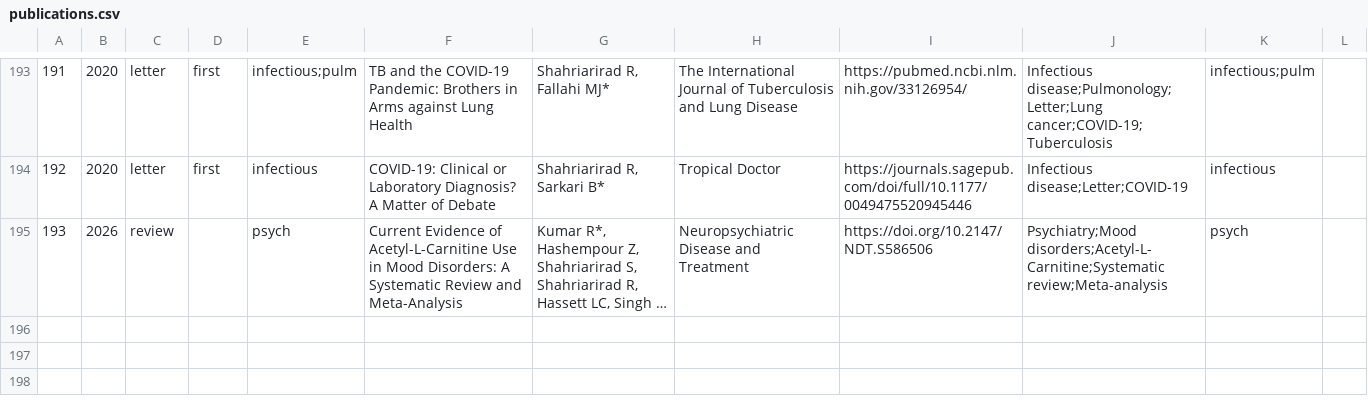
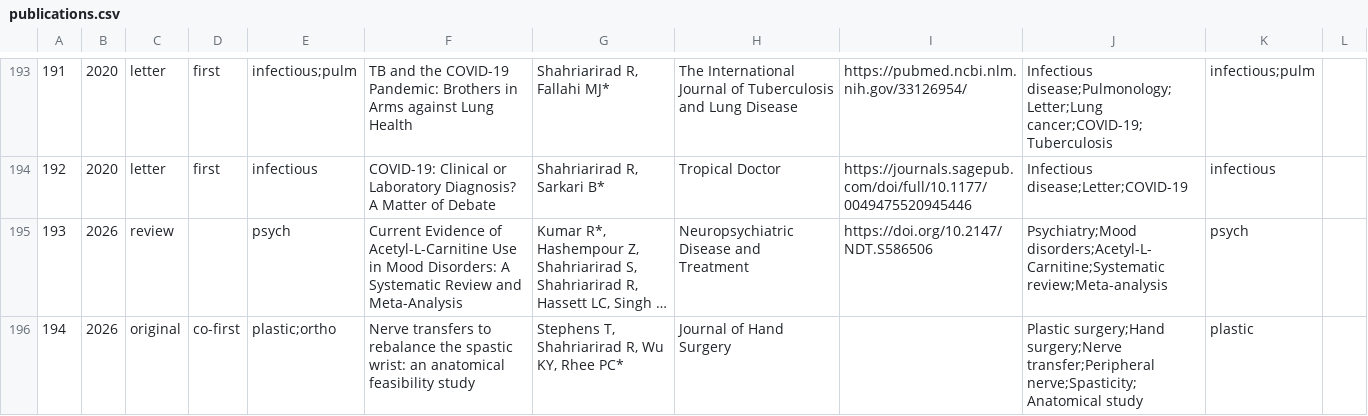
Before and after one commit to SoRRad/RezaShahriarirad_CV, a CSV file: data/publications.csv, drawn as a sheet; only a part is shown, gaps mark what is left out; long unchanged cells end in …; the diff names each change by its address in the sheet, - before the commit and + after, or states it on an @@ line.

```diff
--- a/data/publications.csv
+++ b/data/publications.csv
+row 196: 194 | 2026 | original | co-first | plastic;ortho | Nerve transfers to rebalance the spastic wrist: an anatomical feasibility study | Stephens T, Shahriarirad R, Wu KY, Rhee PC* | Journal of Hand Surgery |  | Plastic surgery;Hand surgery;Nerve transfer;Peripheral nerve;Spasticity;Anatomical study | plastic
```
Also changed, not shown: data/presentations.csv, data/profile.csv, 8 other files.
